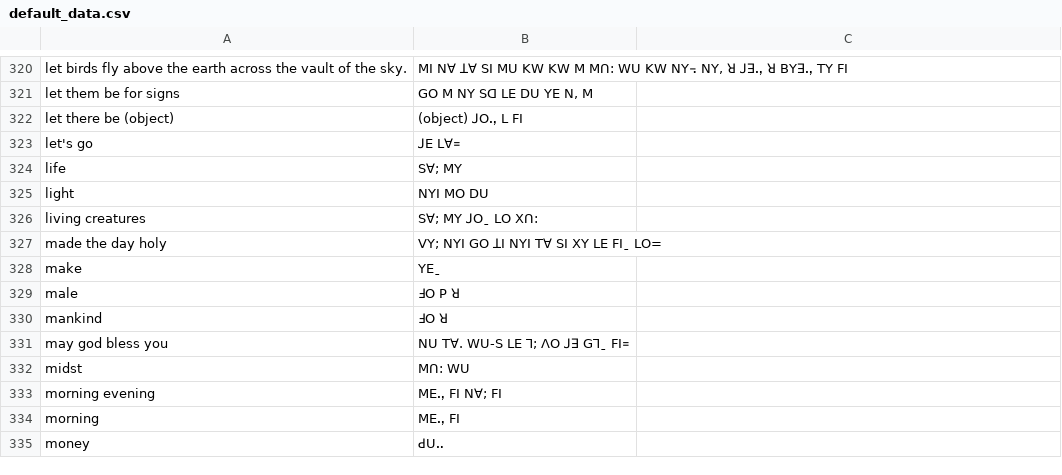
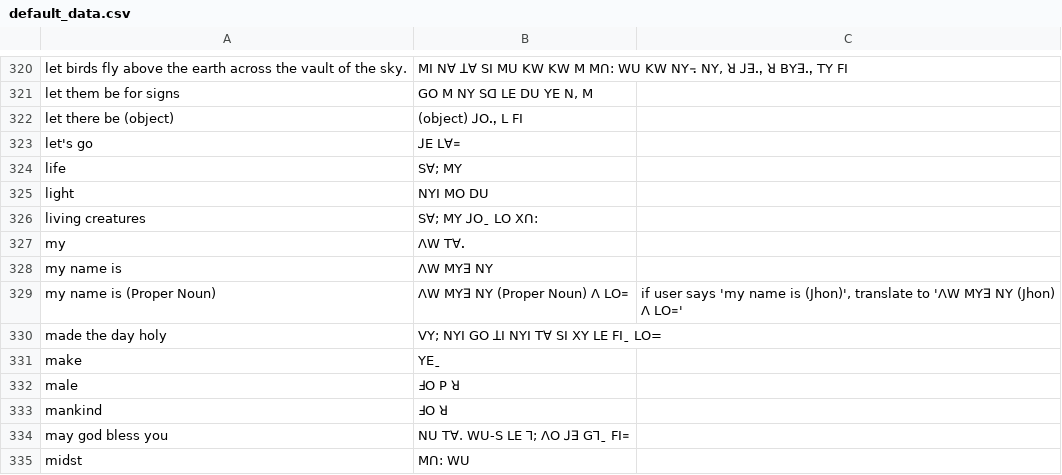
Before and after one commit to Gwasi/lisu-ngo-data, a CSV file: default_data.csv, drawn as a sheet; only a part is shown, gaps mark what is left out; the shorter side is filled out with more unchanged rows; the diff names each change by its address in the sheet, - before the commit and + after, or states it on an @@ line.

Commit message:
Add new translations to default_data.csv
"my","ꓥꓪ ꓔꓯꓸ"
"my name is","ꓥꓪ ꓟꓬꓱ ꓠꓬ"
"my name is (Proper Noun)","ꓥꓪ ꓟꓬꓱ ꓠꓬ (Proper Noun) ꓥ ꓡꓳ꓿"," if user says 'my name is (Jhon)', translate to 'ꓥꓪ ꓟꓬꓱ ꓠꓬ (Jhon) ꓥ ꓡꓳ꓿'"

```diff
--- a/default_data.csv
+++ b/default_data.csv
+row 327: my | ꓥꓪ ꓔꓯꓸ
+row 328: my name is | ꓥꓪ ꓟꓬꓱ ꓠꓬ
+row 329: my name is (Proper Noun) | ꓥꓪ ꓟꓬꓱ ꓠꓬ (Proper Noun) ꓥ ꓡꓳ꓿ | if user says 'my name is (Jhon)', translate to 'ꓥꓪ ꓟꓬꓱ ꓠꓬ (Jhon) ꓥ ꓡꓳ꓿'
```
